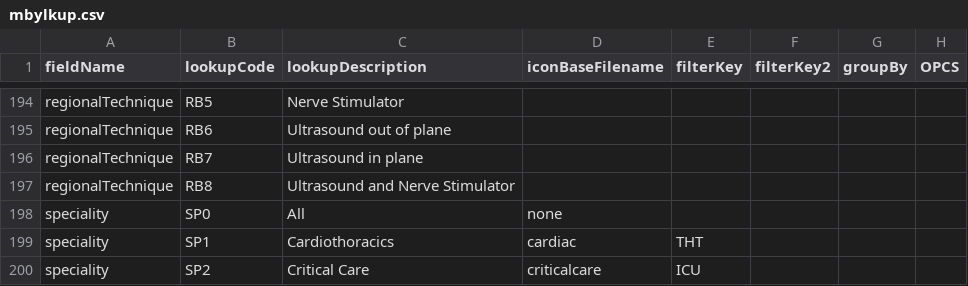
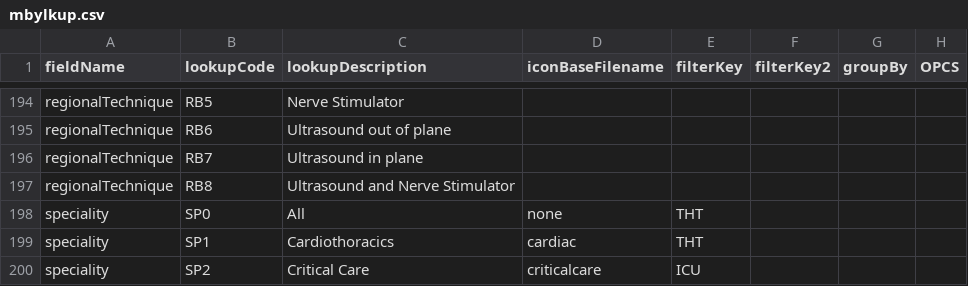
Before and after one commit to homepark/lkups, a CSV file: mbylkup.csv, drawn as a sheet; only a part is shown, gaps mark what is left out.

Commit message:
set session activity type to THT-Theatre when no speciality

```diff
--- a/mbylkup.csv
+++ b/mbylkup.csv
@@ -197,3 +197,3 @@ regionalTechnique,RB7,Ultrasound in plane,,,,,,
 regionalTechnique,RB8,Ultrasound and Nerve Stimulator,,,,,,
-speciality,SP0,All,none,,,,,
+speciality,SP0,All,none,THT,,,,
 speciality,SP1,Cardiothoracics,cardiac,THT,,,,
```
